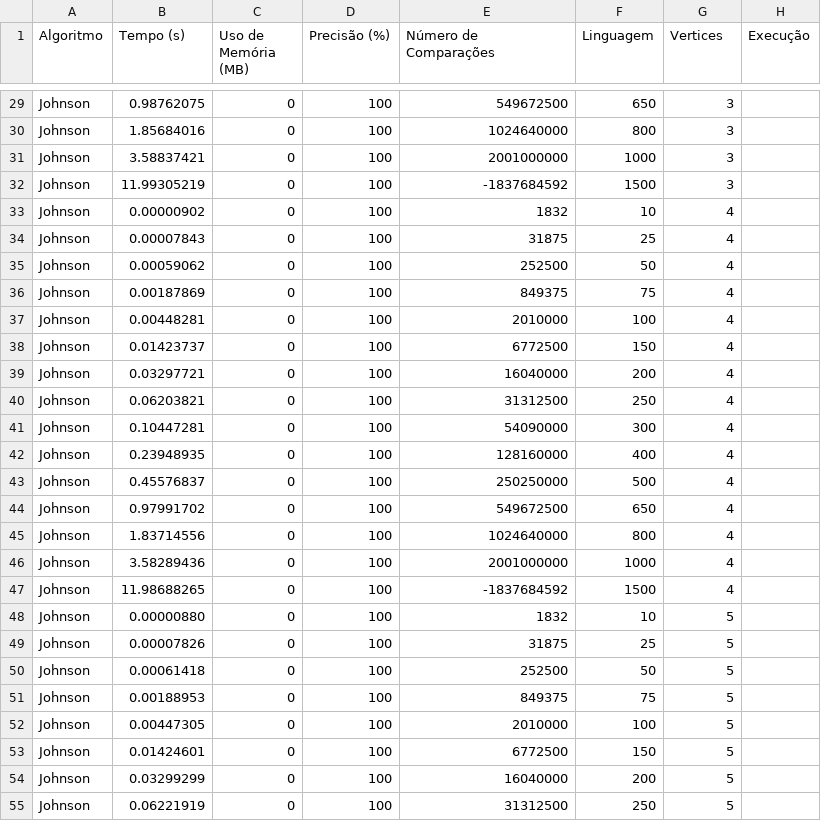
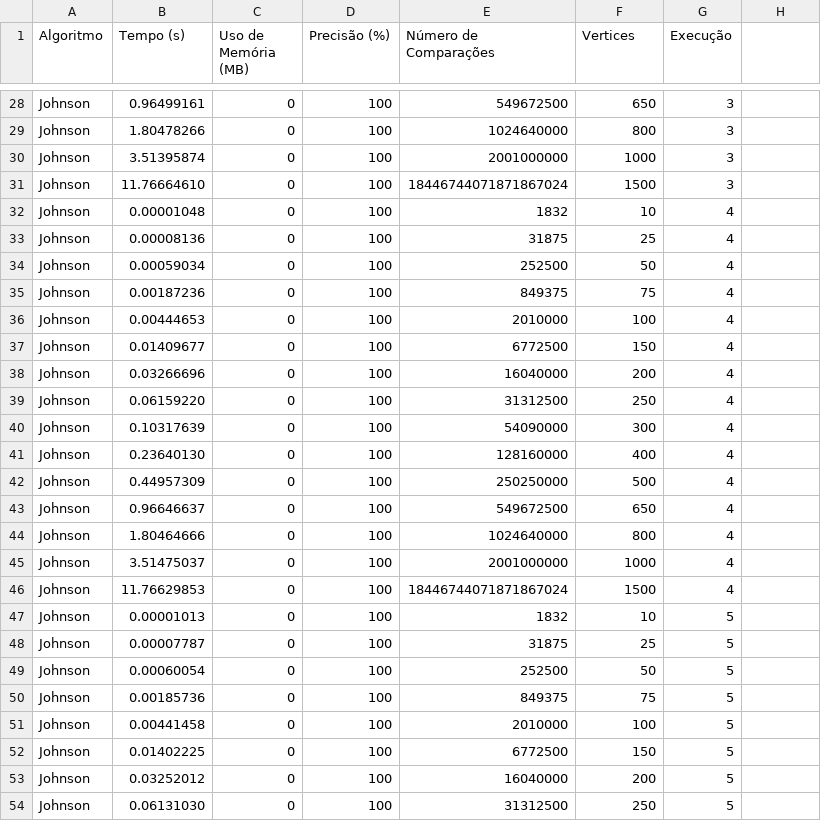
Before and after one commit to GuilhermeDeitos/Trabalho2_PAA, a CSV file: C++/metricas_johnson.csv, drawn as a sheet; only a part is shown, gaps mark what is left out; addresses are those after the commit; the diff covers the shown part only; the diff names each change by its address in the sheet, - before the commit and + after, or states it on an @@ line.

```diff
--- a/C++/metricas_johnson.csv
+++ b/C++/metricas_johnson.csv
-F1: Linguagem
+F1: Vertices
-G1: Vertices
+G1: Execução
-H1: Execução
+H1: (empty)
-B28 (Tempo (s)): 0.98762075
+B28 (Tempo (s)): 0.96499161
-B29 (Tempo (s)): 1.85684016
+B29 (Tempo (s)): 1.80478266
-B30 (Tempo (s)): 3.58837421
+B30 (Tempo (s)): 3.51395874
-B31 (Tempo (s)): 11.99305219
+B31 (Tempo (s)): 11.76664610
-E31 (Número de Comparações): -1837684592
+E31 (Número de Comparações): 18446744071871867024
-B32 (Tempo (s)): 0.00000902
+B32 (Tempo (s)): 0.00001048
-B33 (Tempo (s)): 0.00007843
+B33 (Tempo (s)): 0.00008136
-B34 (Tempo (s)): 0.00059062
+B34 (Tempo (s)): 0.00059034
-B35 (Tempo (s)): 0.00187869
+B35 (Tempo (s)): 0.00187236
-B36 (Tempo (s)): 0.00448281
+B36 (Tempo (s)): 0.00444653
-B37 (Tempo (s)): 0.01423737
+B37 (Tempo (s)): 0.01409677
-B38 (Tempo (s)): 0.03297721
+B38 (Tempo (s)): 0.03266696
-B39 (Tempo (s)): 0.06203821
+B39 (Tempo (s)): 0.06159220
-B40 (Tempo (s)): 0.10447281
+B40 (Tempo (s)): 0.10317639
-B41 (Tempo (s)): 0.23948935
+B41 (Tempo (s)): 0.23640130
-B42 (Tempo (s)): 0.45576837
+B42 (Tempo (s)): 0.44957309
-B43 (Tempo (s)): 0.97991702
+B43 (Tempo (s)): 0.96646637
-B44 (Tempo (s)): 1.83714556
+B44 (Tempo (s)): 1.80464666
-B45 (Tempo (s)): 3.58289436
+B45 (Tempo (s)): 3.51475037
-B46 (Tempo (s)): 11.98688265
+B46 (Tempo (s)): 11.76629853
-E46 (Número de Comparações): -1837684592
+E46 (Número de Comparações): 18446744071871867024
-B47 (Tempo (s)): 0.00000880
+B47 (Tempo (s)): 0.00001013
-B48 (Tempo (s)): 0.00007826
+B48 (Tempo (s)): 0.00007787
-B49 (Tempo (s)): 0.00061418
+B49 (Tempo (s)): 0.00060054
-B50 (Tempo (s)): 0.00188953
+B50 (Tempo (s)): 0.00185736
-B51 (Tempo (s)): 0.00447305
+B51 (Tempo (s)): 0.00441458
-B52 (Tempo (s)): 0.01424601
+B52 (Tempo (s)): 0.01402225
-B53 (Tempo (s)): 0.03299299
+B53 (Tempo (s)): 0.03252012
-B54 (Tempo (s)): 0.06221919
+B54 (Tempo (s)): 0.06131030
```
Also changed, not shown: 1 removed row and 51 edited cells elsewhere in this file, C++/metricas_floyd.csv, 5 other files.
